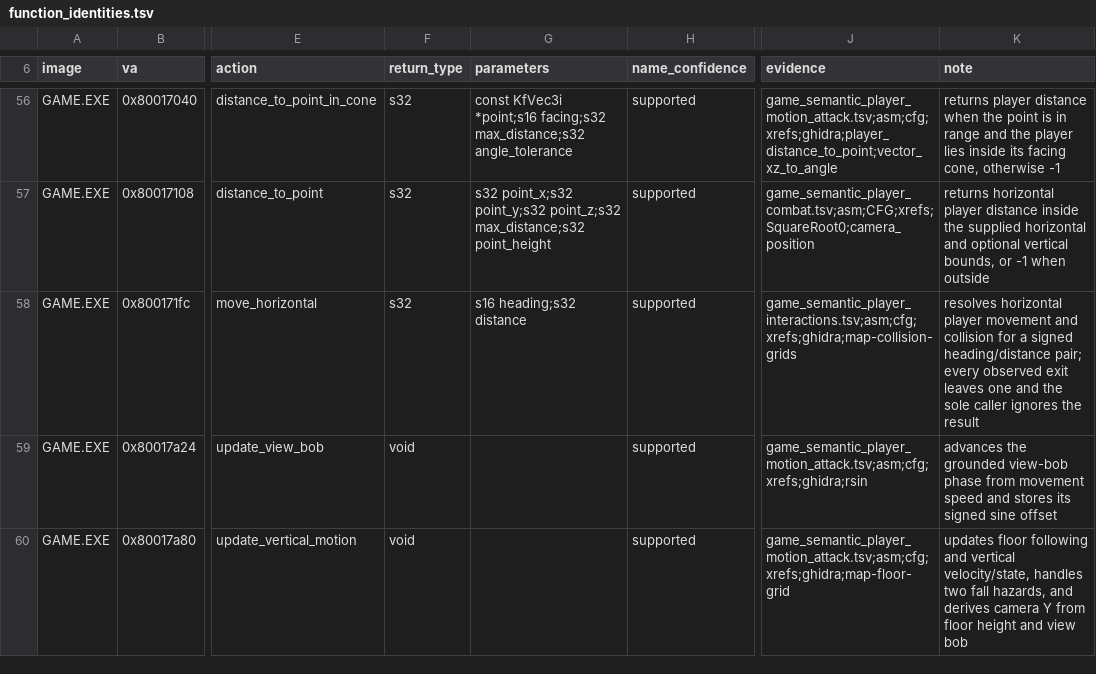
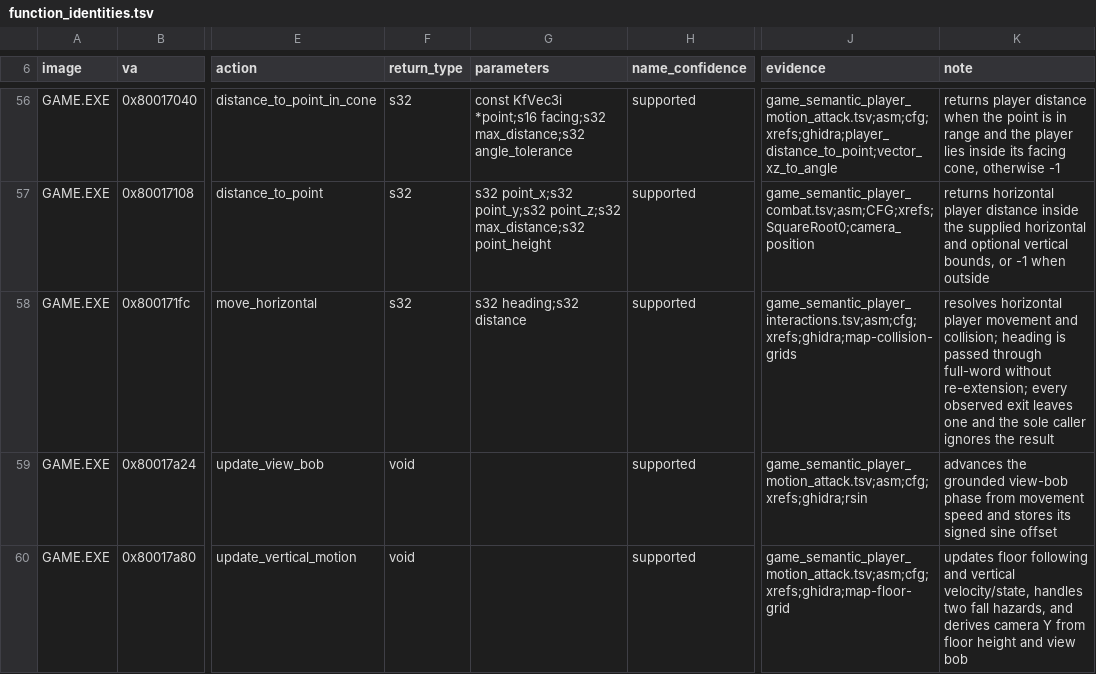
Before and after one commit to sushi-shi/kings-field-decomp, a TSV file: config/retail/function_identities.tsv, drawn as a sheet; only a part is shown, gaps mark what is left out; the diff names each change by its address in the sheet, - before the commit and + after, or states it on an @@ line.

```diff
--- a/config/retail/function_identities.tsv
+++ b/config/retail/function_identities.tsv
-G58 (parameters): s16 heading;s32 distance
+G58 (parameters): s32 heading;s32 distance
-K58 (note): …movement and collision for a signed heading/distance pair; every observed…
+K58 (note): …movement and collision; heading is passed through full-word without re-extension; every observed…
```
Also changed, not shown: config/evidence/game_semantic_player_interactions.tsv, 6 other files.
